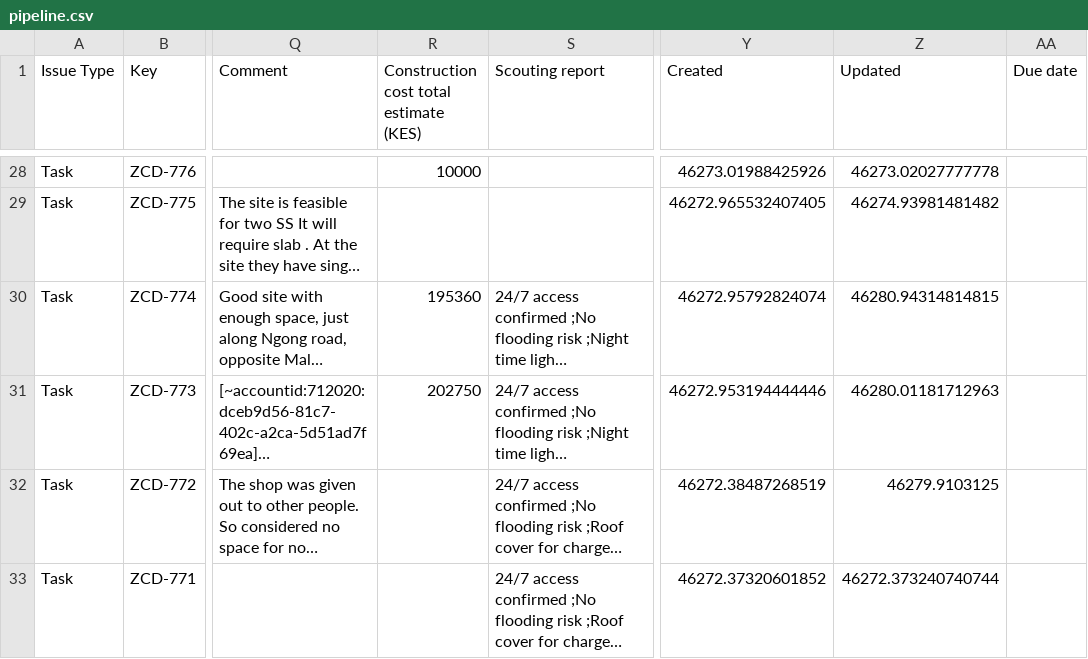
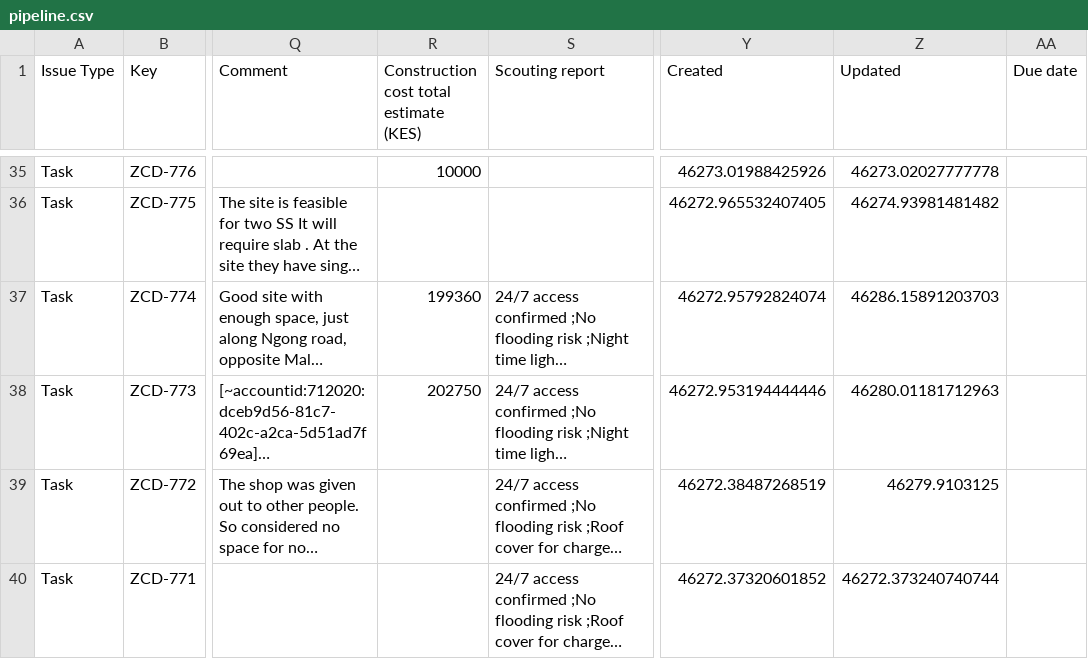
Before and after one commit to keithkinuthiakamauzeno/Network-Overview-Dashboard, a CSV file: data/pipeline.csv, drawn as a sheet; only a part is shown, gaps mark what is left out; long unchanged cells end in …; addresses are those after the commit; the diff covers the shown part only; the diff names each change by its address in the sheet, - before the commit and + after, or states it on an @@ line.

```diff
--- a/data/pipeline.csv
+++ b/data/pipeline.csv
-R37: 195360
+R37: 199360
-Z37 (Updated): 46280.94314814815
+Z37 (Updated): 46286.15891203703
```
Also changed, not shown: 7 added rows and 45 edited cells elsewhere in this file.
